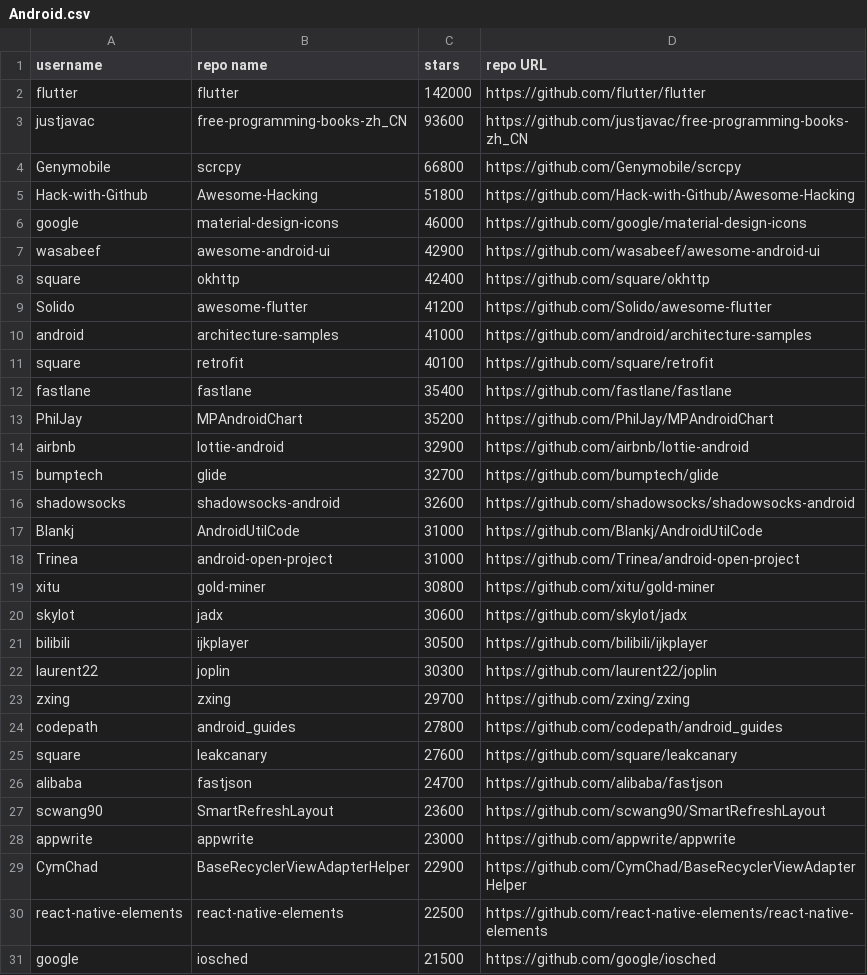
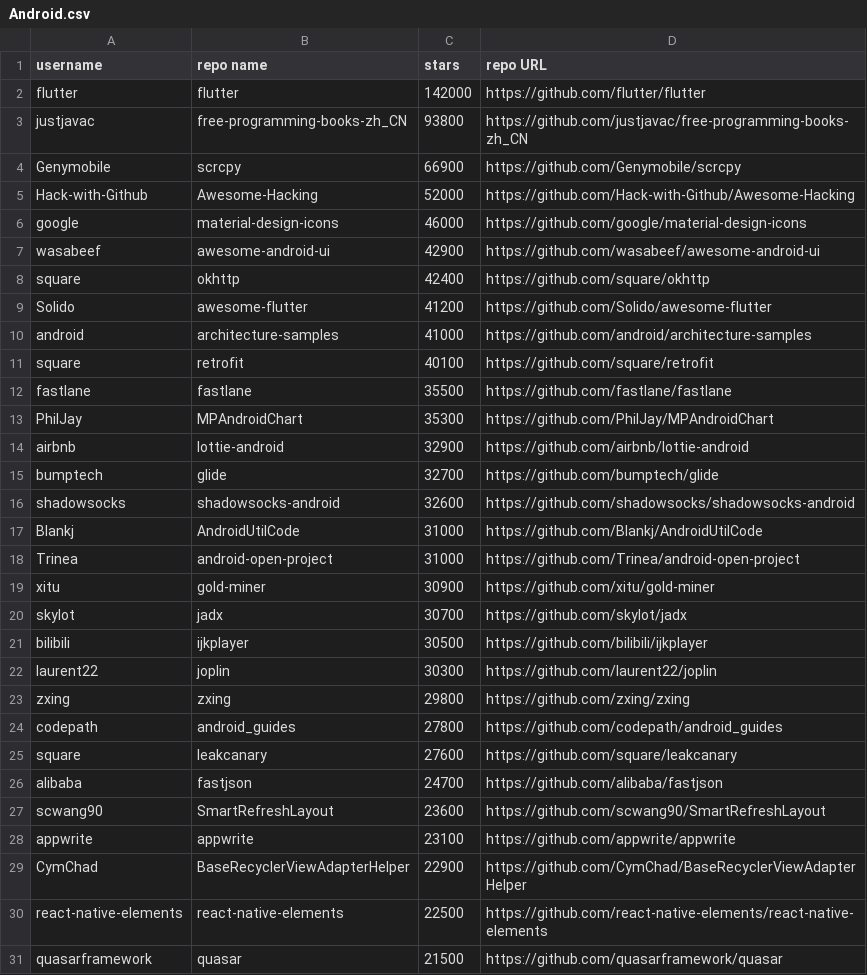
Before and after one commit to GeorgioFe/github-top-repos-scraping-tool, a CSV file: Topics Data/Android.csv, drawn as a sheet.

```diff
--- a/Topics Data/Android.csv
+++ b/Topics Data/Android.csv
@@ -2,5 +2,5 @@ username,repo name,stars,repo URL
 flutter,flutter,142000,https://github.com/flutter/flutter
-justjavac,free-programming-books-zh_CN,93600,https://github.com/justjavac/free-programming-books-zh_CN
-Genymobile,scrcpy,66800,https://github.com/Genymobile/scrcpy
-Hack-with-Github,Awesome-Hacking,51800,https://github.com/Hack-with-Github/Awesome-Hacking
+justjavac,free-programming-books-zh_CN,93800,https://github.com/justjavac/free-programming-books-zh_CN
+Genymobile,scrcpy,66900,https://github.com/Genymobile/scrcpy
+Hack-with-Github,Awesome-Hacking,52000,https://github.com/Hack-with-Github/Awesome-Hacking
 google,material-design-icons,46000,https://github.com/google/material-design-icons
@@ -11,4 +11,4 @@ android,architecture-samples,41000,https://github.com/android/architecture-sampl
 square,retrofit,40100,https://github.com/square/retrofit
-fastlane,fastlane,35400,https://github.com/fastlane/fastlane
-PhilJay,MPAndroidChart,35200,https://github.com/PhilJay/MPAndroidChart
+fastlane,fastlane,35500,https://github.com/fastlane/fastlane
+PhilJay,MPAndroidChart,35300,https://github.com/PhilJay/MPAndroidChart
 airbnb,lottie-android,32900,https://github.com/airbnb/lottie-android
@@ -18,7 +18,7 @@ Blankj,AndroidUtilCode,31000,https://github.com/Blankj/AndroidUtilCode
 Trinea,android-open-project,31000,https://github.com/Trinea/android-open-project
-xitu,gold-miner,30800,https://github.com/xitu/gold-miner
-skylot,jadx,30600,https://github.com/skylot/jadx
+xitu,gold-miner,30900,https://github.com/xitu/gold-miner
+skylot,jadx,30700,https://github.com/skylot/jadx
 bilibili,ijkplayer,30500,https://github.com/bilibili/ijkplayer
 laurent22,joplin,30300,https://github.com/laurent22/joplin
-zxing,zxing,29700,https://github.com/zxing/zxing
+zxing,zxing,29800,https://github.com/zxing/zxing
 codepath,android_guides,27800,https://github.com/codepath/android_guides
@@ -27,5 +27,5 @@ alibaba,fastjson,24700,https://github.com/alibaba/fastjson
 scwang90,SmartRefreshLayout,23600,https://github.com/scwang90/SmartRefreshLayout
-appwrite,appwrite,23000,https://github.com/appwrite/appwrite
+appwrite,appwrite,23100,https://github.com/appwrite/appwrite
 CymChad,BaseRecyclerViewAdapterHelper,22900,https://github.com/CymChad/BaseRecyclerViewAdapterHelper
 react-native-elements,react-native-elements,22500,https://github.com/react-native-elements/react-native-elements
-google,iosched,21500,https://github.com/google/iosched
+quasarframework,quasar,21500,https://github.com/quasarframework/quasar
```
Also changed, not shown: Topics Data/3D.csv, Topics Data/Bitcoin.csv, 28 other files.
